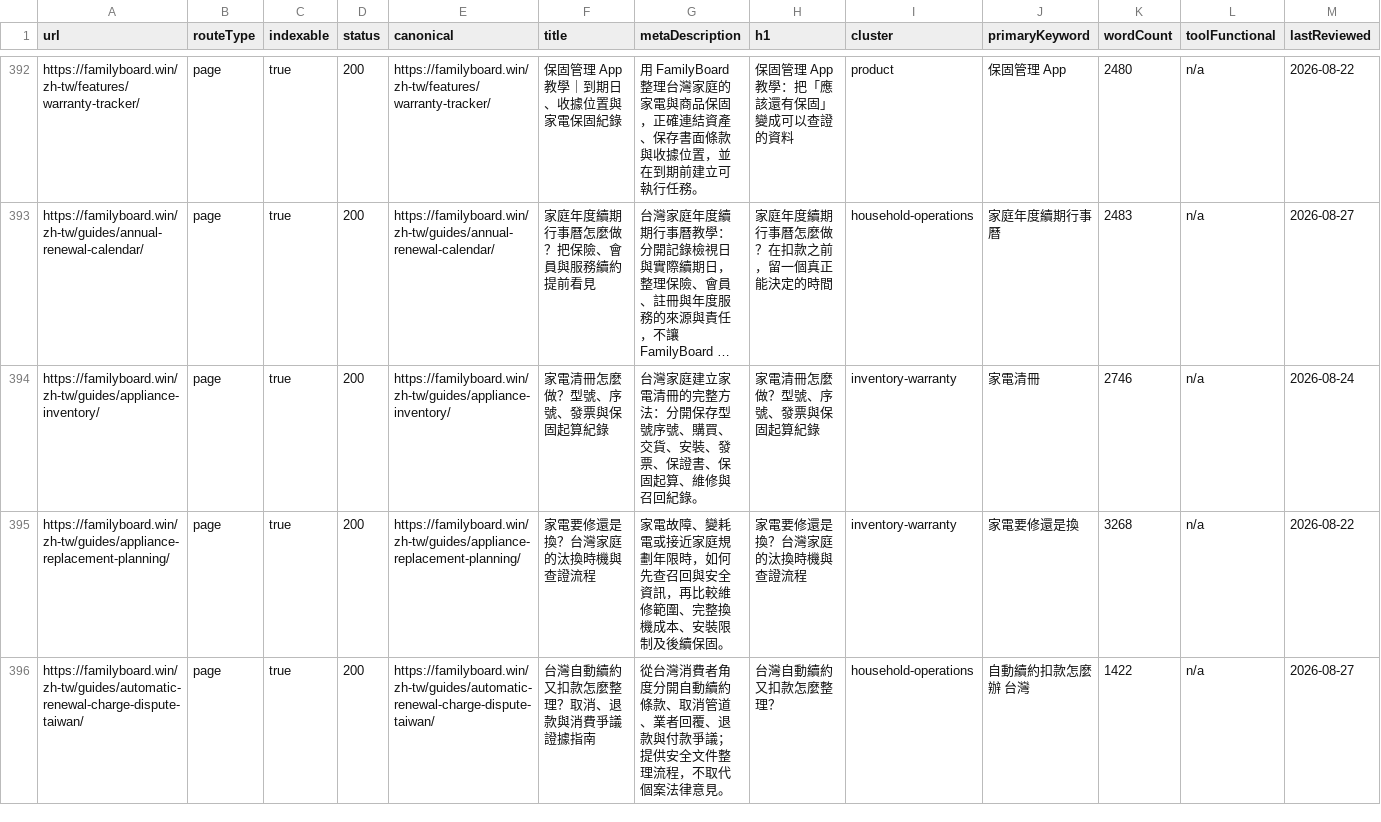
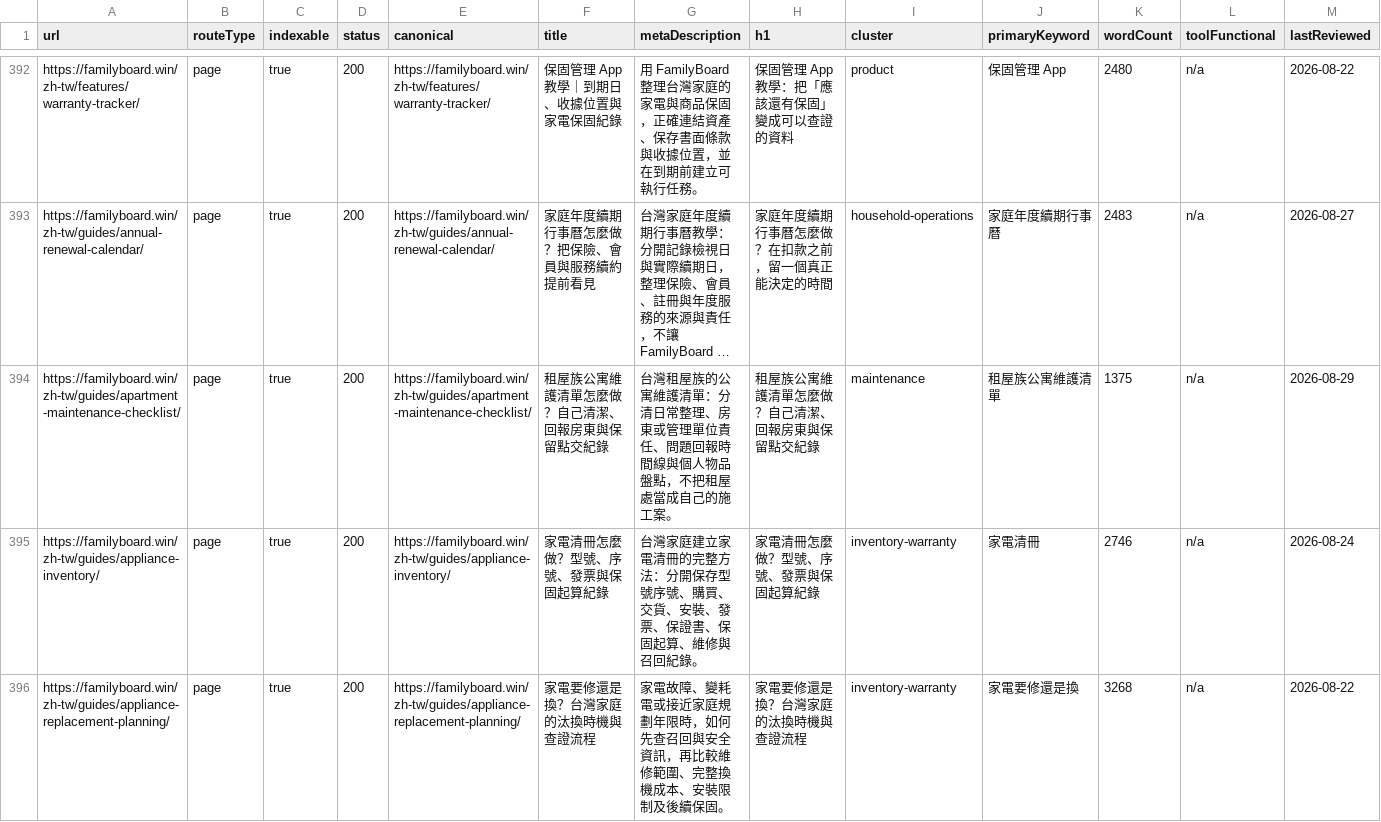
Before and after one commit to btcson66-rgb/familyboard, a CSV file: reports/url-inventory.csv, drawn as a sheet; only a part is shown, gaps mark what is left out; the shorter side is filled out with more unchanged rows; long unchanged cells end in …; the diff covers the shown part only; the diff names each change by its address in the sheet, - before the commit and + after, or states it on an @@ line.

Commit message:
feat: add localized housing maintenance guides

```diff
--- a/reports/url-inventory.csv
+++ b/reports/url-inventory.csv
+row 394: https://familyboard.win/zh-tw/guides/apartment-maintenance-checklist/ | page | true | 200 | https://familyboard.win/zh-tw/guides/apartment-maintenance-checklist/ | 租屋族公寓維護清單怎麼做？自己清潔、回報房東與保留點交紀錄 | 台灣租屋族的公寓維護清單：分清日常整理、房東或管理單位責任、問題回報時間線與個人物品盤點，不把租屋處當成自己的施工案。 | 租屋族公寓維護清單怎麼做？自己清潔、回報房東與保留點交紀錄 | maintenance | 租屋族公寓維護清單 | 1375 | n/a | 2026-08-29
```
Also changed, not shown: 2 added rows elsewhere in this file, 8 other files.
